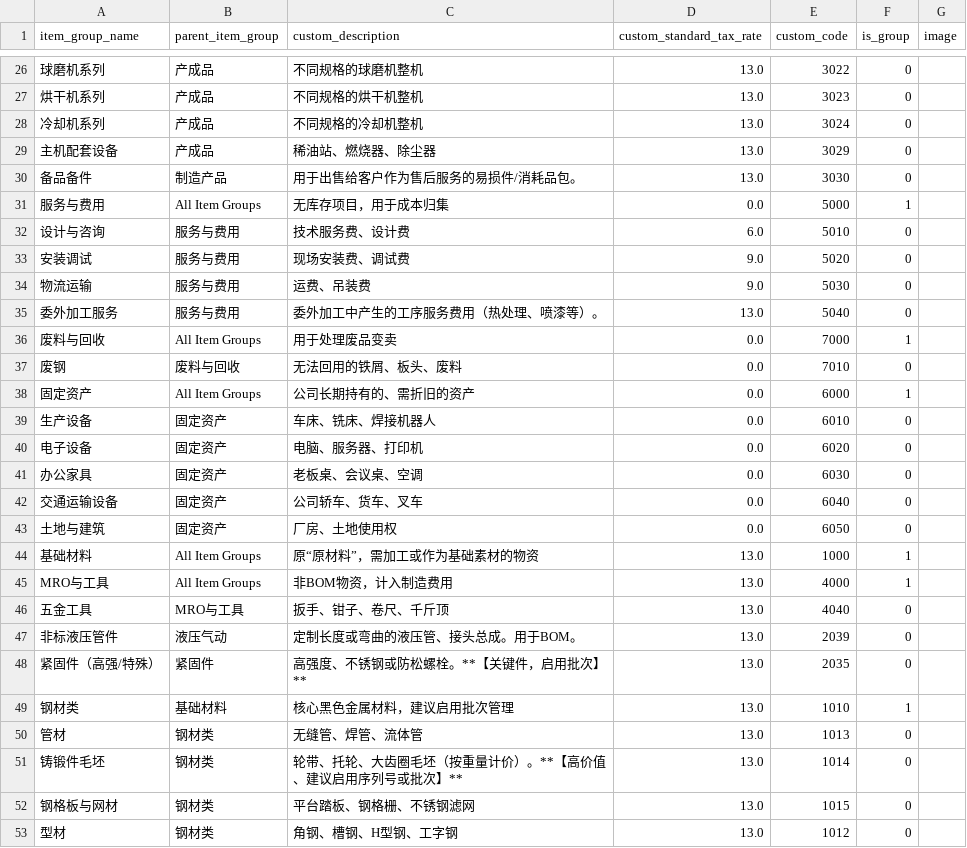
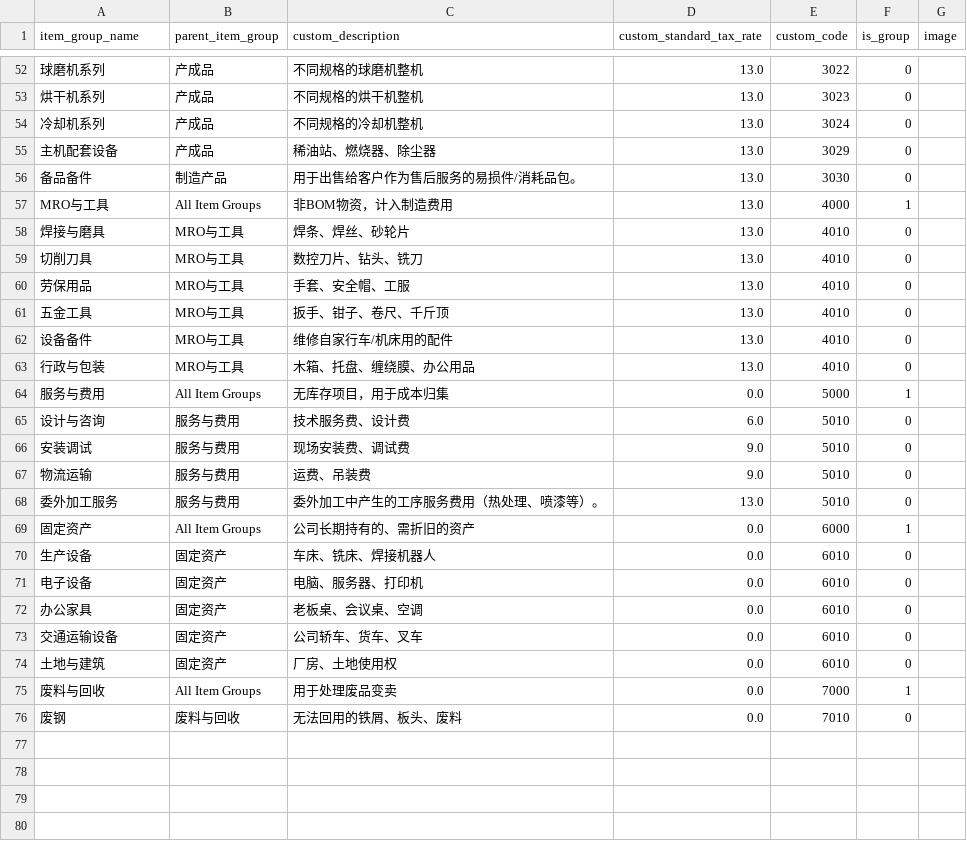
Before and after one commit to clordweel/cos, a CSV file: importable_data/Item Group.csv, drawn as a sheet; only a part is shown, gaps mark what is left out; the diff covers the shown part only.

Commit message:
feat(data): update Brand and Item Group CSV files with new entries
- Added new brands "欣灵", "威客", "乐清牛时", and "以伯" to the Brand.csv file.
- Enhanced Item Group.csv by reintroducing and updating various item groups, including "停用/废弃物料组" and "基础材料", along with their descriptions and codes for improved clarity and organization.

```diff
--- a/importable_data/Item Group.csv
+++ b/importable_data/Item Group.csv
@@ -30,0 +57,7 @@
+"MRO与工具","All Item Groups","非BOM物资，计入制造费用","13.0","4000","1",""
+"焊接与磨具","MRO与工具","焊条、焊丝、砂轮片","13.0","4010","0",""
+"切削刀具","MRO与工具","数控刀片、钻头、铣刀","13.0","4010","0",""
+"劳保用品","MRO与工具","手套、安全帽、工服","13.0","4010","0",""
+"五金工具","MRO与工具","扳手、钳子、卷尺、千斤顶","13.0","4010","0",""
+"设备备件","MRO与工具","维修自家行车/机床用的配件","13.0","4010","0",""
+"行政与包装","MRO与工具","木箱、托盘、缠绕膜、办公用品","13.0","4010","0",""
@@ -33,3 +66,9 @@
-"安装调试","服务与费用","现场安装费、调试费",9.0,"5020",0,""
-"物流运输","服务与费用","运费、吊装费",9.0,"5030",0,""
-"委外加工服务","服务与费用","委外加工中产生的工序服务费用（热处理、喷漆等）。",13.0,"5040",0,""
+"安装调试","服务与费用","现场安装费、调试费","9.0","5010","0",""
+"物流运输","服务与费用","运费、吊装费","9.0","5010","0",""
+"委外加工服务","服务与费用","委外加工中产生的工序服务费用（热处理、喷漆等）。","13.0","5010","0",""
+"固定资产","All Item Groups","公司长期持有的、需折旧的资产","0.0","6000","1",""
+"生产设备","固定资产","车床、铣床、焊接机器人","0.0","6010","0",""
+"电子设备","固定资产","电脑、服务器、打印机","0.0","6010","0",""
+"办公家具","固定资产","老板桌、会议桌、空调","0.0","6010","0",""
+"交通运输设备","固定资产","公司轿车、货车、叉车","0.0","6010","0",""
+"土地与建筑","固定资产","厂房、土地使用权","0.0","6010","0",""
@@ -38,16 +76,0 @@
-"固定资产","All Item Groups","公司长期持有的、需折旧的资产",0.0,"6000",1,""
-"生产设备","固定资产","车床、铣床、焊接机器人",0.0,"6010",0,""
-"电子设备","固定资产","电脑、服务器、打印机",0.0,"6020",0,""
-"办公家具","固定资产","老板桌、会议桌、空调",0.0,"6030",0,""
-"交通运输设备","固定资产","公司轿车、货车、叉车",0.0,"6040",0,""
-"土地与建筑","固定资产","厂房、土地使用权",0.0,"6050",0,""
-"基础材料","All Item Groups","原“原材料”，需加工或作为基础素材的物资",13.0,"1000",1,""
-"MRO与工具","All Item Groups","非BOM物资，计入制造费用",13.0,"4000",1,""
-"五金工具","MRO与工具","扳手、钳子、卷尺、千斤顶",13.0,"4040",0,""
-"非标液压管件","液压气动","定制长度或弯曲的液压管、接头总成。用于BOM。",13.0,"2039",0,""
-"紧固件（高强/特殊）","紧固件","高强度、不锈钢或防松螺栓。**【关键件，启用批次】**",13.0,"2035",0,""
-"钢材类","基础材料","核心黑色金属材料，建议启用批次管理",13.0,"1010",1,""
-"管材","钢材类","无缝管、焊管、流体管",13.0,"1013",0,""
-"铸锻件毛坯","钢材类","轮带、托轮、大齿圈毛坯（按重量计价）。**【高价值、建议启用序列号或批次】**",13.0,"1014",0,""
-"钢格板与网材","钢材类","平台踏板、钢格栅、不锈钢滤网",13.0,"1015",0,""
-"型材","钢材类","角钢、槽钢、H型钢、工字钢",13.0,"1012",0,""
```
Also changed, not shown: 3 added rows, 4 removed rows, 17 moved rows and 3 edited cells elsewhere in this file, importable_data/Brand.csv.
